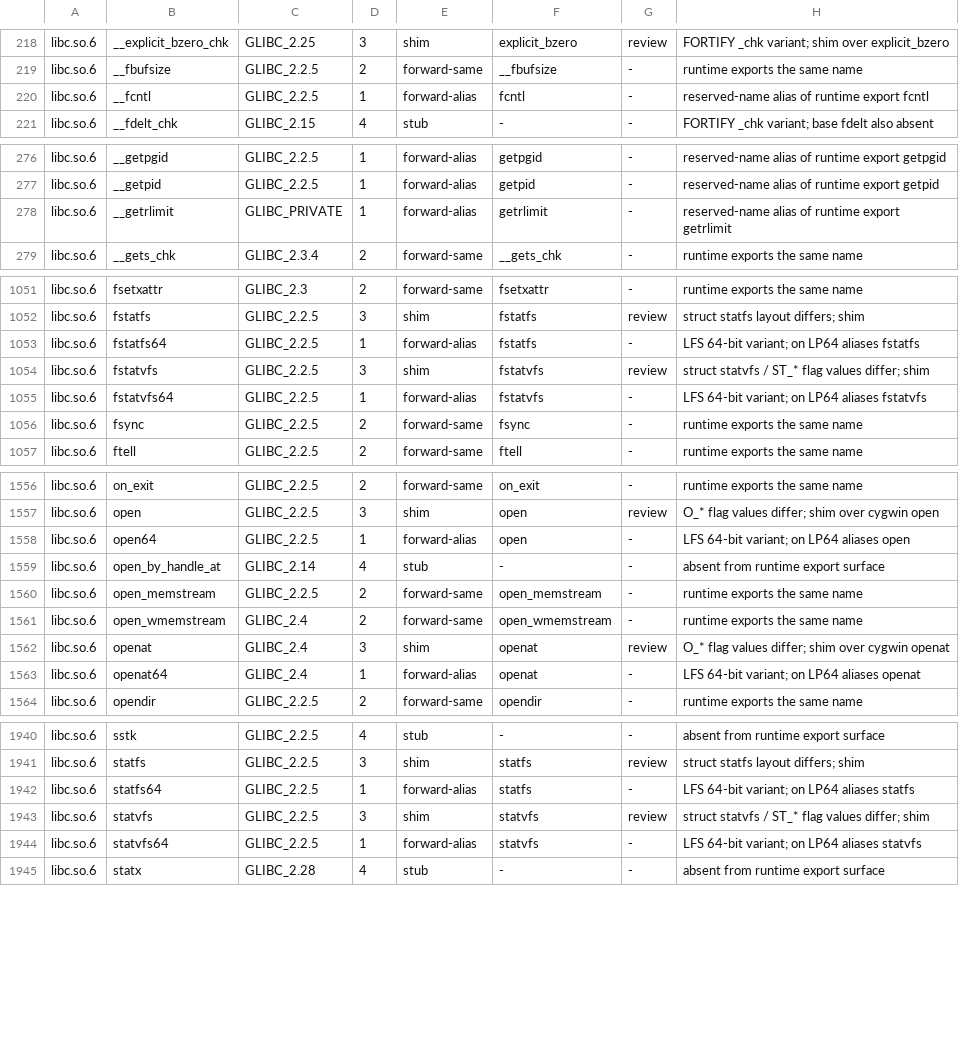
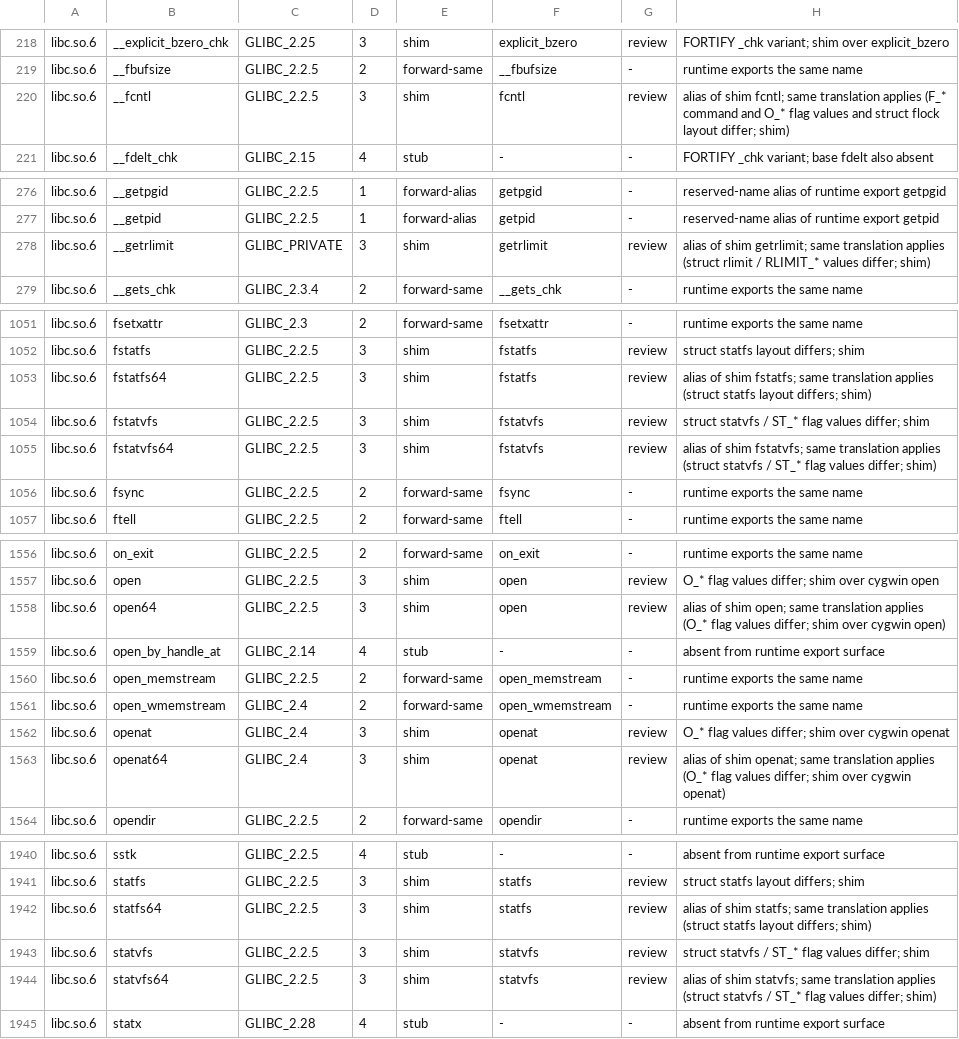
Before and after one commit to elf-sysv-nt/elf-sysv-nt, a TSV file: veneer/classification/classification.tsv, drawn as a sheet; only a part is shown, gaps mark what is left out; the diff covers the shown part only.

Commit message:
feat(veneer): raise aliases to their target's strictness
The F2 redo of WP-52. A bucket-1 forward whose ultimate target the map
classifies as a shim inherits the shim, through the same translation; a
forward of a stub is a stub. 30 aliases move from bucket 1 to bucket 3,
open64 and __open64 among them: they now carry open's O_* flag
translation instead of skipping it.

```diff
--- a/veneer/classification/classification.tsv
+++ b/veneer/classification/classification.tsv
@@ -219,3 +219,3 @@ libc.so.6	__explicit_bzero_chk	GLIBC_2.25	3	shim	explicit_bzero	review	FORTIFY _
 libc.so.6	__fbufsize	GLIBC_2.2.5	2	forward-same	__fbufsize	-	runtime exports the same name
-libc.so.6	__fcntl	GLIBC_2.2.5	1	forward-alias	fcntl	-	reserved-name alias of runtime export fcntl
+libc.so.6	__fcntl	GLIBC_2.2.5	3	shim	fcntl	review	alias of shim fcntl; same translation applies (F_* command and O_* flag values and struct flock layout differ; shim)
 libc.so.6	__fdelt_chk	GLIBC_2.15	4	stub	-	-	FORTIFY _chk variant; base fdelt also absent
@@ -277,3 +277,3 @@ libc.so.6	__getpgid	GLIBC_2.2.5	1	forward-alias	getpgid	-	reserved-name alias of
 libc.so.6	__getpid	GLIBC_2.2.5	1	forward-alias	getpid	-	reserved-name alias of runtime export getpid
-libc.so.6	__getrlimit	GLIBC_PRIVATE	1	forward-alias	getrlimit	-	reserved-name alias of runtime export getrlimit
+libc.so.6	__getrlimit	GLIBC_PRIVATE	3	shim	getrlimit	review	alias of shim getrlimit; same translation applies (struct rlimit / RLIMIT_* values differ; shim)
 libc.so.6	__gets_chk	GLIBC_2.3.4	2	forward-same	__gets_chk	-	runtime exports the same name
@@ -1052,5 +1052,5 @@ libc.so.6	fsetxattr	GLIBC_2.3	2	forward-same	fsetxattr	-	runtime exports the sam
 libc.so.6	fstatfs	GLIBC_2.2.5	3	shim	fstatfs	review	struct statfs layout differs; shim
-libc.so.6	fstatfs64	GLIBC_2.2.5	1	forward-alias	fstatfs	-	LFS 64-bit variant; on LP64 aliases fstatfs
+libc.so.6	fstatfs64	GLIBC_2.2.5	3	shim	fstatfs	review	alias of shim fstatfs; same translation applies (struct statfs layout differs; shim)
 libc.so.6	fstatvfs	GLIBC_2.2.5	3	shim	fstatvfs	review	struct statvfs / ST_* flag values differ; shim
-libc.so.6	fstatvfs64	GLIBC_2.2.5	1	forward-alias	fstatvfs	-	LFS 64-bit variant; on LP64 aliases fstatvfs
+libc.so.6	fstatvfs64	GLIBC_2.2.5	3	shim	fstatvfs	review	alias of shim fstatvfs; same translation applies (struct statvfs / ST_* flag values differ; shim)
 libc.so.6	fsync	GLIBC_2.2.5	2	forward-same	fsync	-	runtime exports the same name
@@ -1557,3 +1557,3 @@ libc.so.6	on_exit	GLIBC_2.2.5	2	forward-same	on_exit	-	runtime exports the same
 libc.so.6	open	GLIBC_2.2.5	3	shim	open	review	O_* flag values differ; shim over cygwin open
-libc.so.6	open64	GLIBC_2.2.5	1	forward-alias	open	-	LFS 64-bit variant; on LP64 aliases open
+libc.so.6	open64	GLIBC_2.2.5	3	shim	open	review	alias of shim open; same translation applies (O_* flag values differ; shim over cygwin open)
 libc.so.6	open_by_handle_at	GLIBC_2.14	4	stub	-	-	absent from runtime export surface
@@ -1562,3 +1562,3 @@ libc.so.6	open_wmemstream	GLIBC_2.4	2	forward-same	open_wmemstream	-	runtime exp
 libc.so.6	openat	GLIBC_2.4	3	shim	openat	review	O_* flag values differ; shim over cygwin openat
-libc.so.6	openat64	GLIBC_2.4	1	forward-alias	openat	-	LFS 64-bit variant; on LP64 aliases openat
+libc.so.6	openat64	GLIBC_2.4	3	shim	openat	review	alias of shim openat; same translation applies (O_* flag values differ; shim over cygwin openat)
 libc.so.6	opendir	GLIBC_2.2.5	2	forward-same	opendir	-	runtime exports the same name
@@ -1941,5 +1941,5 @@ libc.so.6	sstk	GLIBC_2.2.5	4	stub	-	-	absent from runtime export surface
 libc.so.6	statfs	GLIBC_2.2.5	3	shim	statfs	review	struct statfs layout differs; shim
-libc.so.6	statfs64	GLIBC_2.2.5	1	forward-alias	statfs	-	LFS 64-bit variant; on LP64 aliases statfs
+libc.so.6	statfs64	GLIBC_2.2.5	3	shim	statfs	review	alias of shim statfs; same translation applies (struct statfs layout differs; shim)
 libc.so.6	statvfs	GLIBC_2.2.5	3	shim	statvfs	review	struct statvfs / ST_* flag values differ; shim
-libc.so.6	statvfs64	GLIBC_2.2.5	1	forward-alias	statvfs	-	LFS 64-bit variant; on LP64 aliases statvfs
+libc.so.6	statvfs64	GLIBC_2.2.5	3	shim	statvfs	review	alias of shim statvfs; same translation applies (struct statvfs / ST_* flag values differ; shim)
 libc.so.6	statx	GLIBC_2.28	4	stub	-	-	absent from runtime export surface
```
Also changed, not shown: 88 edited cells elsewhere in this file, 1 other file.
